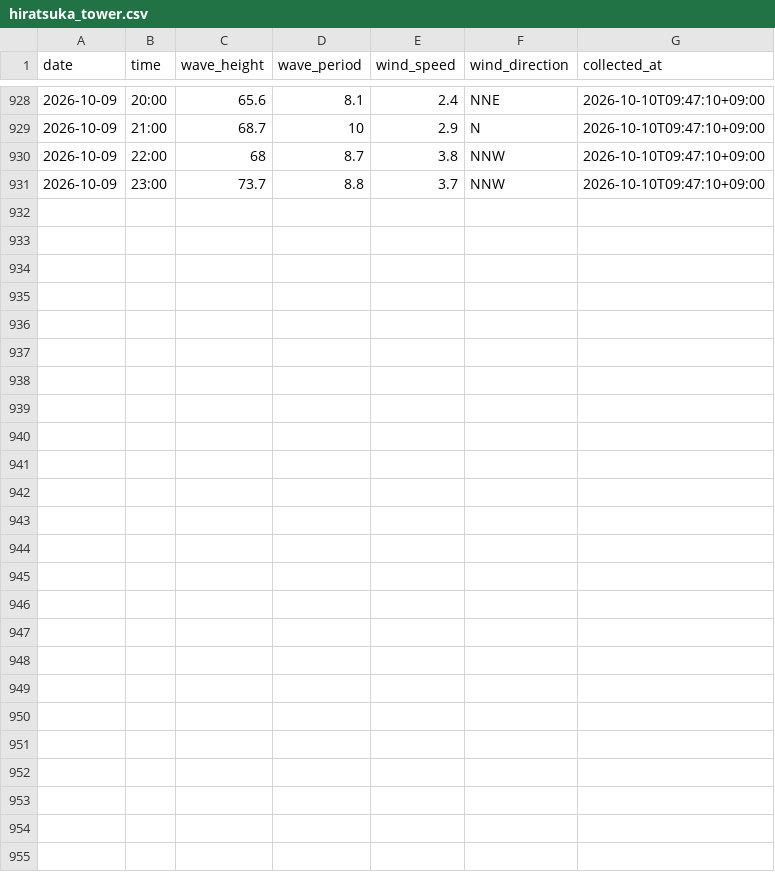
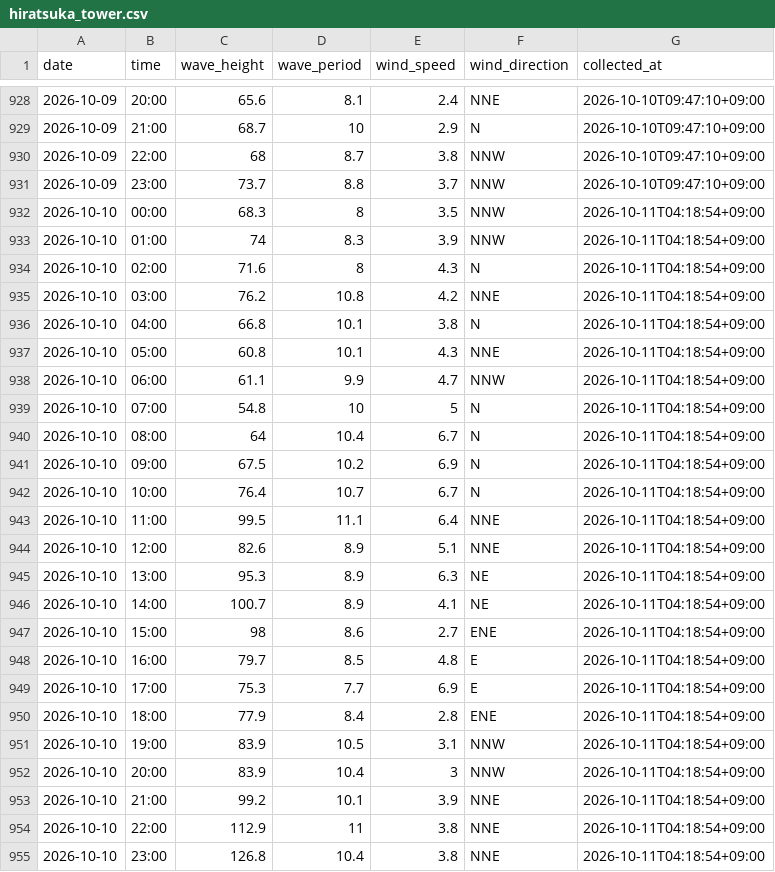
Before and after one commit to Togawa55/hiratsuka-tower-data, a CSV file: data/hiratsuka_tower.csv, drawn as a sheet; only a part is shown, gaps mark what is left out; the diff names each change by its address in the sheet, - before the commit and + after, or states it on an @@ line.

```diff
--- a/data/hiratsuka_tower.csv
+++ b/data/hiratsuka_tower.csv
+row 932: 2026-10-10 | 00:00 | 68.3 | 8 | 3.5 | NNW | 2026-10-11T04:18:54+09:00
+row 933: 2026-10-10 | 01:00 | 74 | 8.3 | 3.9 | NNW | 2026-10-11T04:18:54+09:00
+row 934: 2026-10-10 | 02:00 | 71.6 | 8 | 4.3 | N | 2026-10-11T04:18:54+09:00
+row 935: 2026-10-10 | 03:00 | 76.2 | 10.8 | 4.2 | NNE | 2026-10-11T04:18:54+09:00
+row 936: 2026-10-10 | 04:00 | 66.8 | 10.1 | 3.8 | N | 2026-10-11T04:18:54+09:00
+row 937: 2026-10-10 | 05:00 | 60.8 | 10.1 | 4.3 | NNE | 2026-10-11T04:18:54+09:00
+row 938: 2026-10-10 | 06:00 | 61.1 | 9.9 | 4.7 | NNW | 2026-10-11T04:18:54+09:00
+row 939: 2026-10-10 | 07:00 | 54.8 | 10 | 5 | N | 2026-10-11T04:18:54+09:00
+row 940: 2026-10-10 | 08:00 | 64 | 10.4 | 6.7 | N | 2026-10-11T04:18:54+09:00
+row 941: 2026-10-10 | 09:00 | 67.5 | 10.2 | 6.9 | N | 2026-10-11T04:18:54+09:00
+row 942: 2026-10-10 | 10:00 | 76.4 | 10.7 | 6.7 | N | 2026-10-11T04:18:54+09:00
+row 943: 2026-10-10 | 11:00 | 99.5 | 11.1 | 6.4 | NNE | 2026-10-11T04:18:54+09:00
+row 944: 2026-10-10 | 12:00 | 82.6 | 8.9 | 5.1 | NNE | 2026-10-11T04:18:54+09:00
+row 945: 2026-10-10 | 13:00 | 95.3 | 8.9 | 6.3 | NE | 2026-10-11T04:18:54+09:00
+row 946: 2026-10-10 | 14:00 | 100.7 | 8.9 | 4.1 | NE | 2026-10-11T04:18:54+09:00
+row 947: 2026-10-10 | 15:00 | 98 | 8.6 | 2.7 | ENE | 2026-10-11T04:18:54+09:00
+row 948: 2026-10-10 | 16:00 | 79.7 | 8.5 | 4.8 | E | 2026-10-11T04:18:54+09:00
+row 949: 2026-10-10 | 17:00 | 75.3 | 7.7 | 6.9 | E | 2026-10-11T04:18:54+09:00
+row 950: 2026-10-10 | 18:00 | 77.9 | 8.4 | 2.8 | ENE | 2026-10-11T04:18:54+09:00
+row 951: 2026-10-10 | 19:00 | 83.9 | 10.5 | 3.1 | NNW | 2026-10-11T04:18:54+09:00
+row 952: 2026-10-10 | 20:00 | 83.9 | 10.4 | 3 | NNW | 2026-10-11T04:18:54+09:00
+row 953: 2026-10-10 | 21:00 | 99.2 | 10.1 | 3.9 | NNE | 2026-10-11T04:18:54+09:00
+row 954: 2026-10-10 | 22:00 | 112.9 | 11 | 3.8 | NNE | 2026-10-11T04:18:54+09:00
+row 955: 2026-10-10 | 23:00 | 126.8 | 10.4 | 3.8 | NNE | 2026-10-11T04:18:54+09:00
```
Also changed, not shown: 2 other files.
